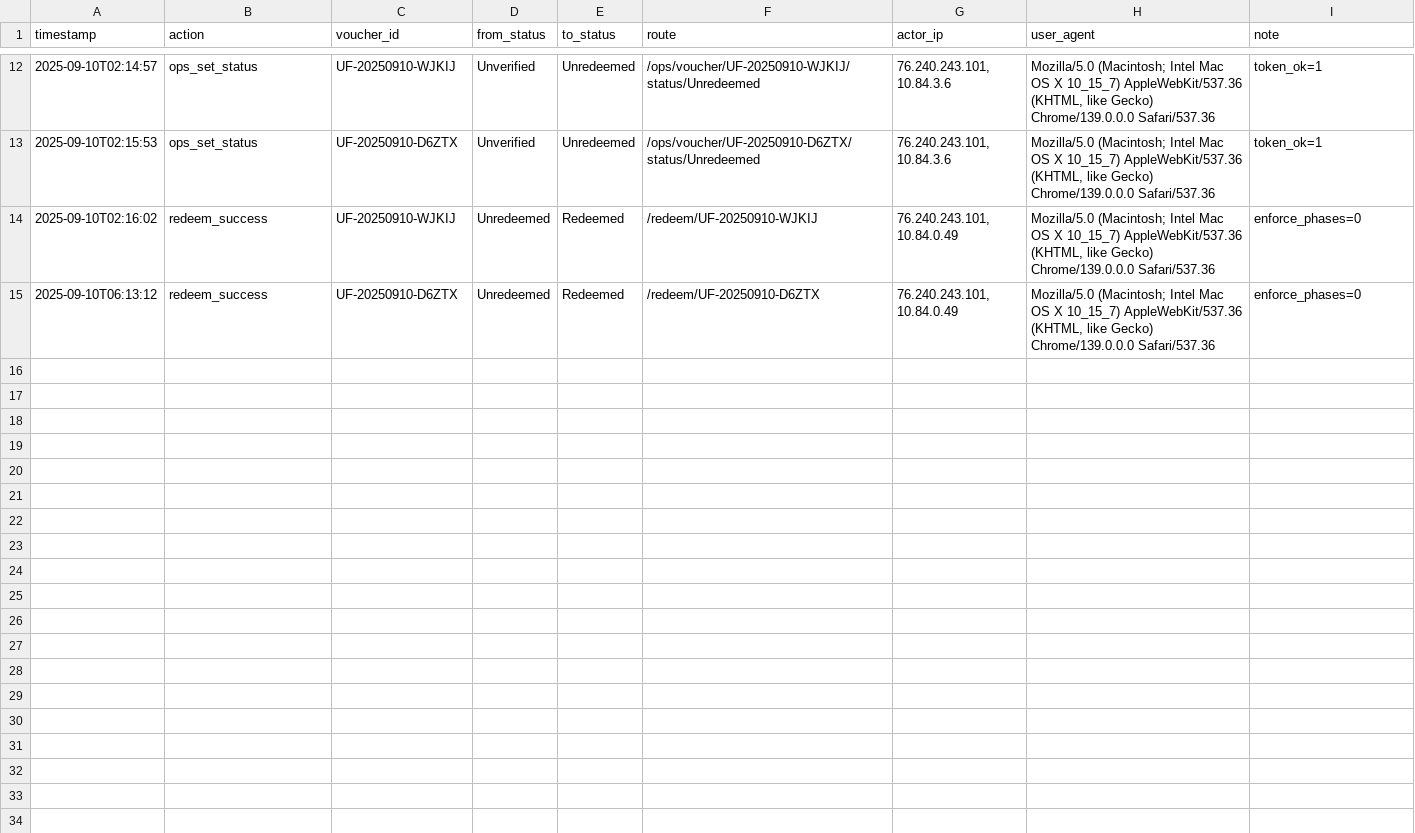
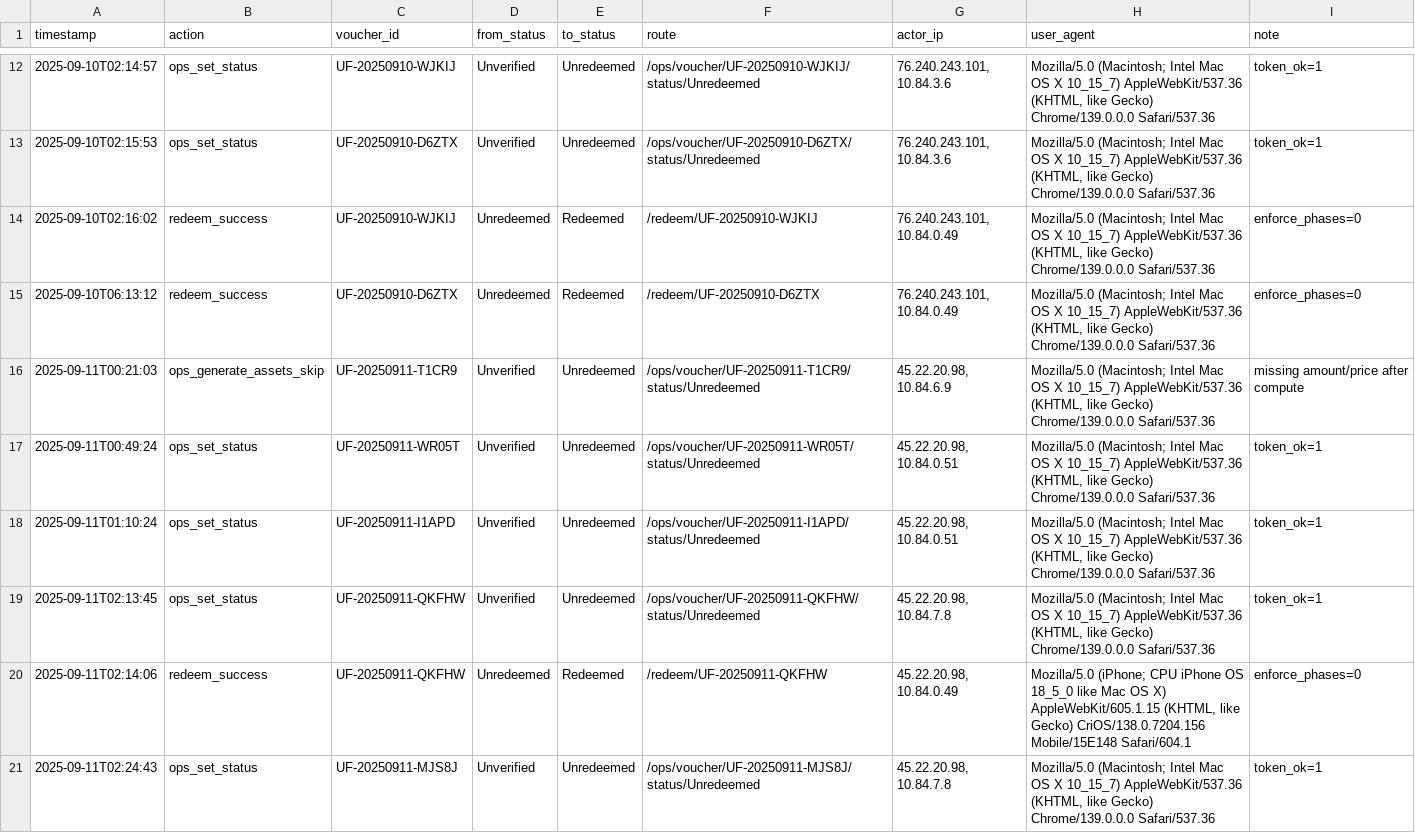
Before and after one commit to kayacohen/unifleet-v2-webapp, a CSV file: data/ops_audit_log.csv, drawn as a sheet; only a part is shown, gaps mark what is left out; the diff covers the shown part only.

```diff
--- a/data/ops_audit_log.csv
+++ b/data/ops_audit_log.csv
@@ -15 +15,7 @@
 2025-09-10T06:13:12,redeem_success,UF-20250910-D6ZTX,Unredeemed,Redeemed,/redeem/UF-20250910-D6ZTX,"76.240.243.101, 10.84.0.49","Mozilla/5.0 (Macintosh; Intel Mac OS X 10_15_7) AppleWebKit/537.36 (KHTML, like Gecko) Chrome/139.0.0.0 Safari/537.36",enforce_phases=0
+2025-09-11T00:21:03,ops_generate_assets_skip,UF-20250911-T1CR9,Unverified,Unredeemed,/ops/voucher/UF-20250911-T1CR9/status/Unredeemed,"45.22.20.98, 10.84.6.9","Mozilla/5.0 (Macintosh; Intel Mac OS X 10_15_7) AppleWebKit/537.36 (KHTML, like Gecko) Chrome/139.0.0.0 Safari/537.36",missing amount/price after compute
+2025-09-11T00:49:24,ops_set_status,UF-20250911-WR05T,Unverified,Unredeemed,/ops/voucher/UF-20250911-WR05T/status/Unredeemed,"45.22.20.98, 10.84.0.51","Mozilla/5.0 (Macintosh; Intel Mac OS X 10_15_7) AppleWebKit/537.36 (KHTML, like Gecko) Chrome/139.0.0.0 Safari/537.36",token_ok=1
+2025-09-11T01:10:24,ops_set_status,UF-20250911-I1APD,Unverified,Unredeemed,/ops/voucher/UF-20250911-I1APD/status/Unredeemed,"45.22.20.98, 10.84.0.51","Mozilla/5.0 (Macintosh; Intel Mac OS X 10_15_7) AppleWebKit/537.36 (KHTML, like Gecko) Chrome/139.0.0.0 Safari/537.36",token_ok=1
+2025-09-11T02:13:45,ops_set_status,UF-20250911-QKFHW,Unverified,Unredeemed,/ops/voucher/UF-20250911-QKFHW/status/Unredeemed,"45.22.20.98, 10.84.7.8","Mozilla/5.0 (Macintosh; Intel Mac OS X 10_15_7) AppleWebKit/537.36 (KHTML, like Gecko) Chrome/139.0.0.0 Safari/537.36",token_ok=1
+2025-09-11T02:14:06,redeem_success,UF-20250911-QKFHW,Unredeemed,Redeemed,/redeem/UF-20250911-QKFHW,"45.22.20.98, 10.84.0.49","Mozilla/5.0 (iPhone; CPU iPhone OS 18_5_0 like Mac OS X) AppleWebKit/605.1.15 (KHTML, like Gecko) CriOS/138.0.7204.156 Mobile/15E148 Safari/604.1",enforce_phases=0
+2025-09-11T02:24:43,ops_set_status,UF-20250911-MJS8J,Unverified,Unredeemed,/ops/voucher/UF-20250911-MJS8J/status/Unredeemed,"45.22.20.98, 10.84.7.8","Mozilla/5.0 (Macintosh; Intel Mac OS X 10_15_7) AppleWebKit/537.36 (KHTML, like Gecko) Chrome/139.0.0.0 Safari/537.36",token_ok=1
```
Also changed, not shown: 15 added rows elsewhere in this file, data/customers.csv, 20 other files.
